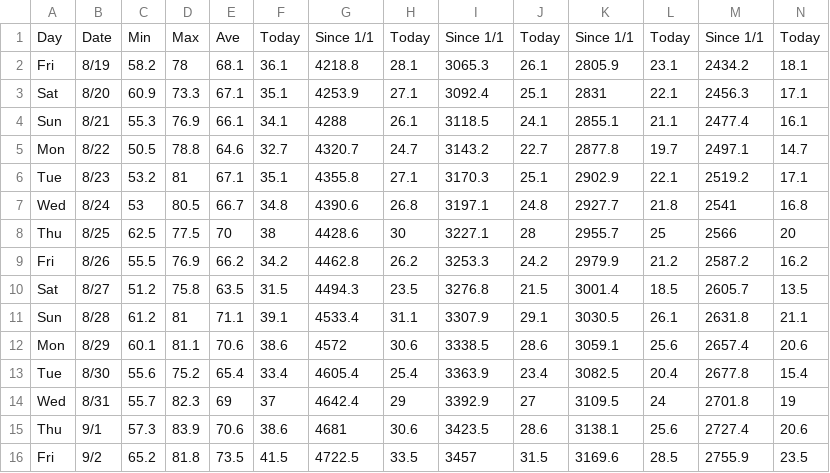
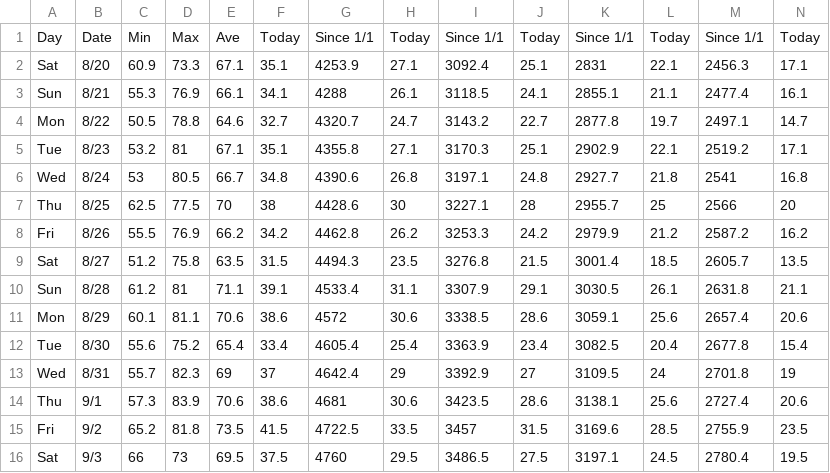
Before and after one commit to acperkins3/GDD-Plots-2022, a CSV file: Arlington.csv, drawn as a sheet; only a part is shown; removed rows and columns are numbered as before the commit, all else as after; rows hold the shown columns only; the diff names each change by its address in the sheet, - before the commit and + after, or states it on an @@ line.

```diff
--- a/Arlington.csv
+++ b/Arlington.csv
-row 2: Fri | 8/19 | 58.2 | 78 | 68.1 | 36.1 | 4218.8 | 28.1 | 3065.3 | 26.1 | 2805.9 | 23.1 | 2434.2 | 18.1
+row 16: Sat | 9/3 | 66 | 73 | 69.5 | 37.5 | 4760 | 29.5 | 3486.5 | 27.5 | 3197.1 | 24.5 | 2780.4 | 19.5
```
Also changed, not shown: Arlington_existing.csv, Hancock.csv, 8 other files.
